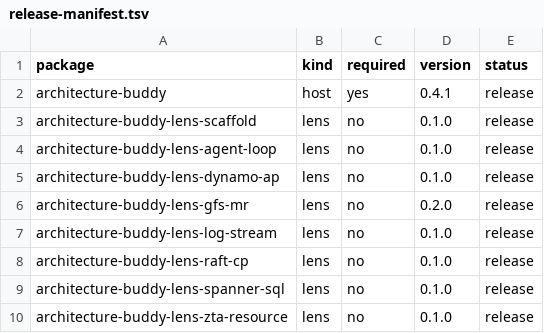
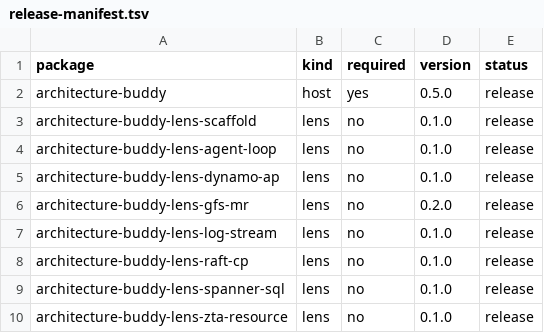
Before and after one commit to 520wheat/architecture-buddy-skill, a TSV file: skill/release-manifest.tsv, drawn as a sheet.

Commit message:
refactor(skill): 按核心架构板块精简正式设计

```diff
--- a/skill/release-manifest.tsv
+++ b/skill/release-manifest.tsv
@@ -1,3 +1,3 @@
 package	kind	required	version	status
-architecture-buddy	host	yes	0.4.1	release
+architecture-buddy	host	yes	0.5.0	release
 architecture-buddy-lens-scaffold	lens	no	0.1.0	release
```
Also changed, not shown: 8 other files.
